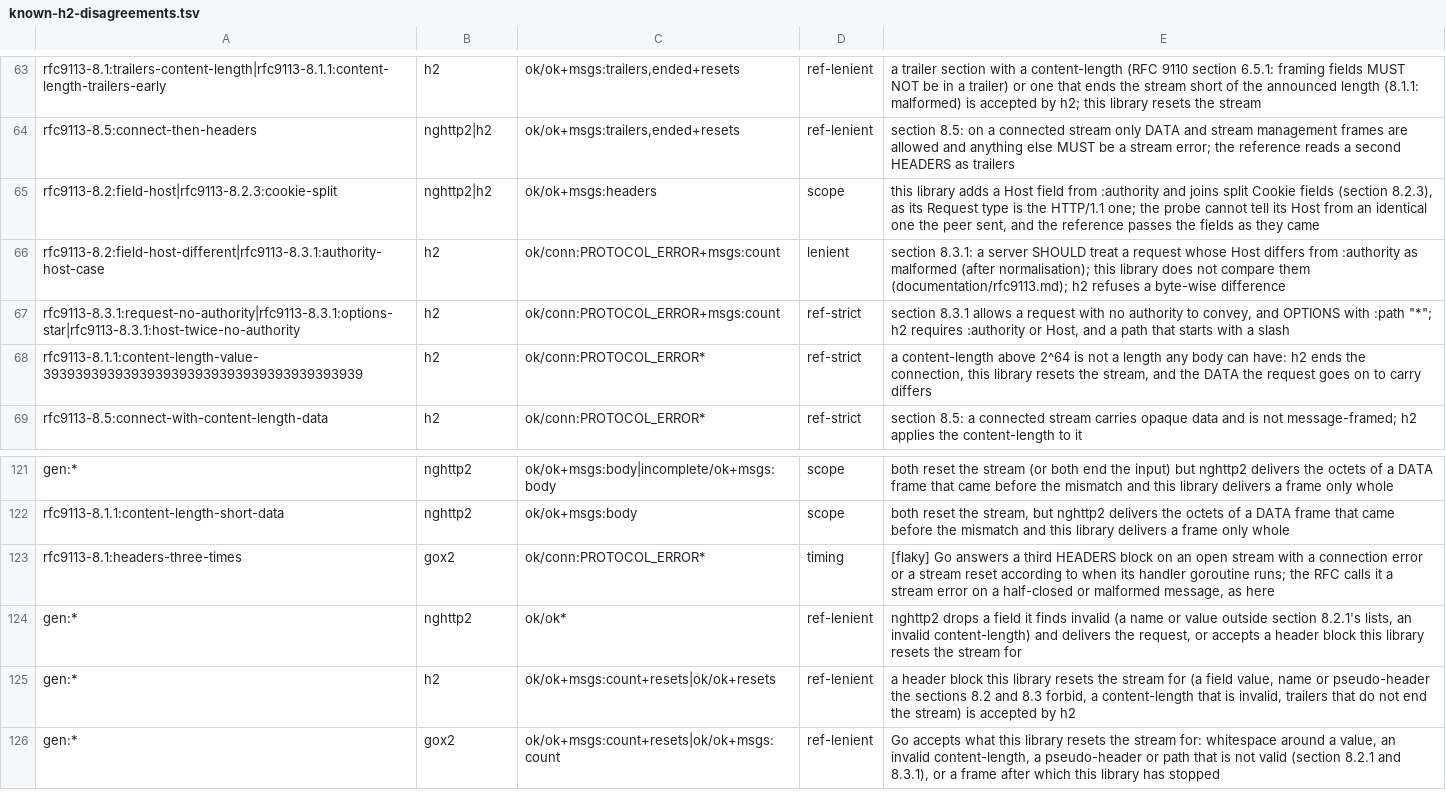
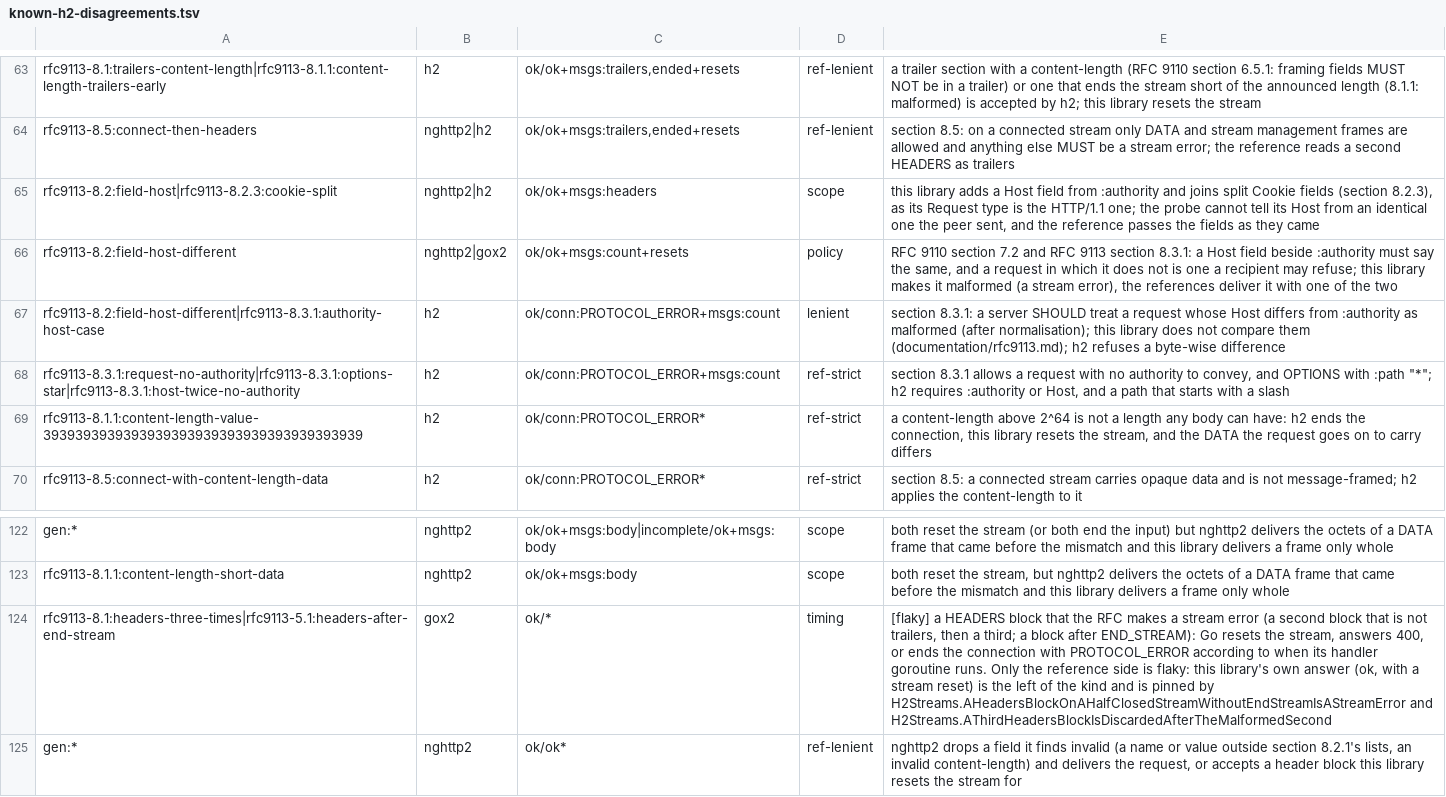
Before and after one commit to Ghoti-io/http, a TSV file: tools/oracle/known-h2-disagreements.tsv, drawn as a sheet; only a part is shown, gaps mark what is left out; the shorter side is filled out with more unchanged rows; addresses are those after the commit; the diff names each change by its address in the sheet, - before the commit and + after, or states it on an @@ line.

Commit message:
Fix the HTTP/2 review findings: GOAWAY ids, floods, the sending side, limits and the flaky oracle rule
GOAWAY named a stream whose block was only started, could be followed by a
higher id, and a client was never told which of its streams the peer left
unprocessed. A reset between HEADERS and CONTINUATION ended in an internal
error. The sending side let through target forms, field names, values and a
second Host that HTTP/2 cannot carry. Limits were not validated, feed left
stale outputs on error paths, and PRIORITY, unknown frames and ignored
WINDOW_UPDATEs were unbounded. Locally generated resets did not count toward
rapid reset, any frame ended the empty-DATA run, and a late frame for a stream
the closed ring had forgotten failed the connection.

The oracle's flaky rule did not cover every outcome Go can give; it now does,
with this library's own answer pinned by unit tests. Each fix has a test, and
check-defects and check-oracle-gate gained plants for the new ones.

```diff
--- a/tools/oracle/known-h2-disagreements.tsv
+++ b/tools/oracle/known-h2-disagreements.tsv
+row 66: rfc9113-8.2:field-host-different | nghttp2|gox2 | ok/ok+msgs:count+resets | policy | RFC 9110 section 7.2 and RFC 9113 section 8.3.1: a Host field beside :authority must say the same, and a request in which it does not is one a recipient may refuse; this library makes it malformed (a stream error), the references deliver it with one of the two
-A124: rfc9113-8.1:headers-three-times
+A124: rfc9113-8.1:headers-three-times|rfc9113-5.1:headers-after-end-stream
-C124: ok/conn:PROTOCOL_ERROR*
+C124: ok/*
-E124: [flaky] Go answers a third HEADERS block on an open stream with a connection error or a stream reset according to when its handler goroutine runs; the RFC calls it a stream error on a half-closed or malformed message, as here
+E124: [flaky] a HEADERS block that the RFC makes a stream error (a second block that is not trailers, then a third; a block after END_STREAM): Go resets the stream, answers 400, or ends the connection with PROTOCOL_ERROR according to when its handler goroutine runs. Only the reference side is flaky: this library's own answer (ok, with a stream reset) is the left of the kind and is pinned by H2Streams.AHeadersBlockOnAHalfClosedStreamWithoutEndStreamIsAStreamError and H2Streams.AThirdHeadersBlockIsDiscardedAfterTheMalformedSecond
```
Also changed, not shown: 15 other files.
